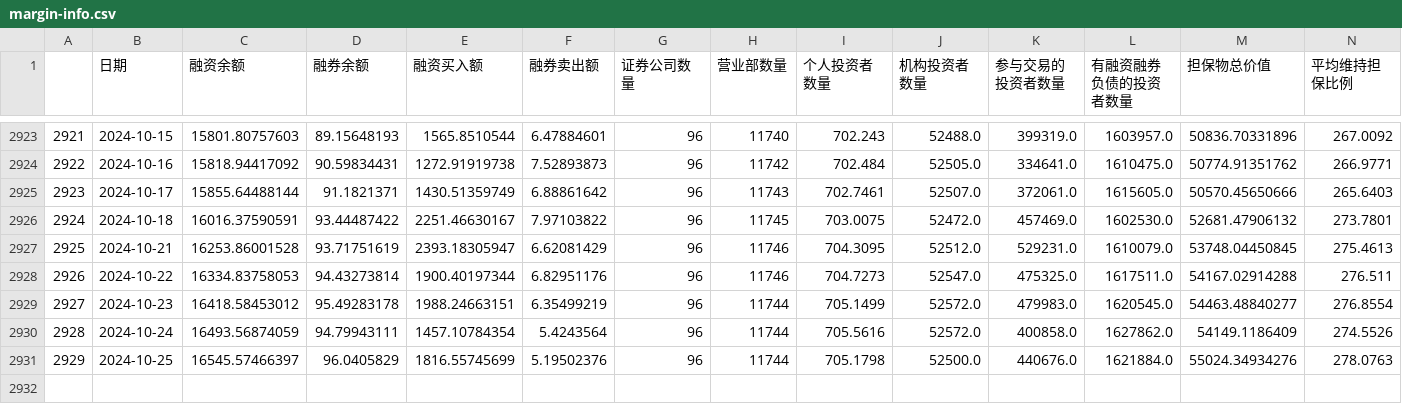
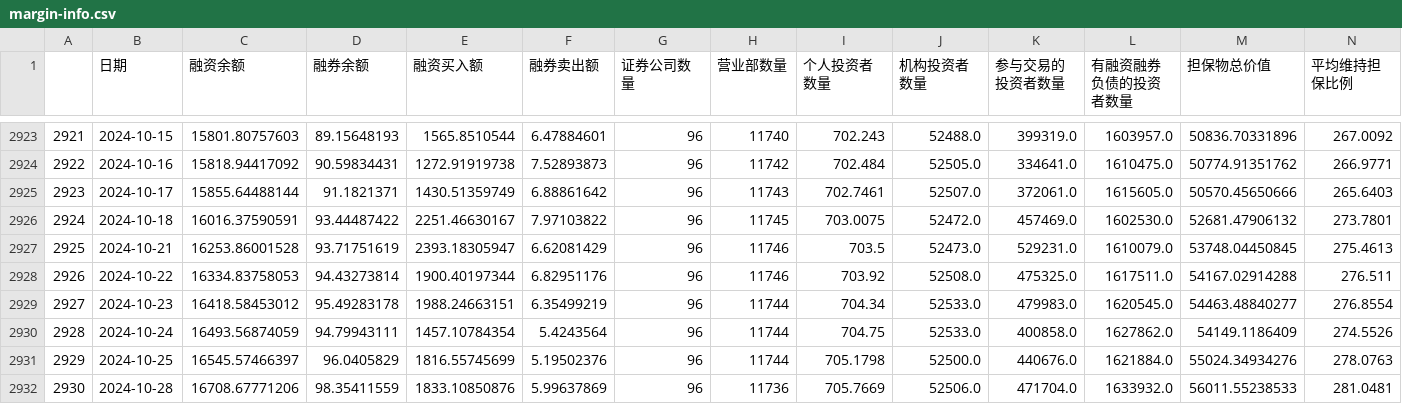
Before and after one commit to jamelouis/investment-tools, a CSV file: public/csv/margin-info.csv, drawn as a sheet; only a part is shown, gaps mark what is left out.

```diff
--- a/public/csv/margin-info.csv
+++ b/public/csv/margin-info.csv
@@ -2926,6 +2926,7 @@
 2924,2024-10-18,16016.37590591,93.44487422,2251.46630167,7.97103822,96,11745,703.0075,52472.0,457469.0,1602530.0,52681.47906132,273.7801
-2925,2024-10-21,16253.86001528,93.71751619,2393.18305947,6.62081429,96,11746,704.3095,52512.0,529231.0,1610079.0,53748.04450845,275.4613
-2926,2024-10-22,16334.83758053,94.43273814,1900.40197344,6.82951176,96,11746,704.7273,52547.0,475325.0,1617511.0,54167.02914288,276.511
-2927,2024-10-23,16418.58453012,95.49283178,1988.24663151,6.35499219,96,11744,705.1499,52572.0,479983.0,1620545.0,54463.48840277,276.8554
-2928,2024-10-24,16493.56874059,94.79943111,1457.10784354,5.4243564,96,11744,705.5616,52572.0,400858.0,1627862.0,54149.1186409,274.5526
+2925,2024-10-21,16253.86001528,93.71751619,2393.18305947,6.62081429,96,11746,703.5,52473.0,529231.0,1610079.0,53748.04450845,275.4613
+2926,2024-10-22,16334.83758053,94.43273814,1900.40197344,6.82951176,96,11746,703.92,52508.0,475325.0,1617511.0,54167.02914288,276.511
+2927,2024-10-23,16418.58453012,95.49283178,1988.24663151,6.35499219,96,11744,704.34,52533.0,479983.0,1620545.0,54463.48840277,276.8554
+2928,2024-10-24,16493.56874059,94.79943111,1457.10784354,5.4243564,96,11744,704.75,52533.0,400858.0,1627862.0,54149.1186409,274.5526
 2929,2024-10-25,16545.57466397,96.0405829,1816.55745699,5.19502376,96,11744,705.1798,52500.0,440676.0,1621884.0,55024.34934276,278.0763
+2930,2024-10-28,16708.67771206,98.35411559,1833.10850876,5.99637869,96,11736,705.7669,52506.0,471704.0,1633932.0,56011.55238533,281.0481
```
Also changed, not shown: public/csv/bond-rate.csv.
